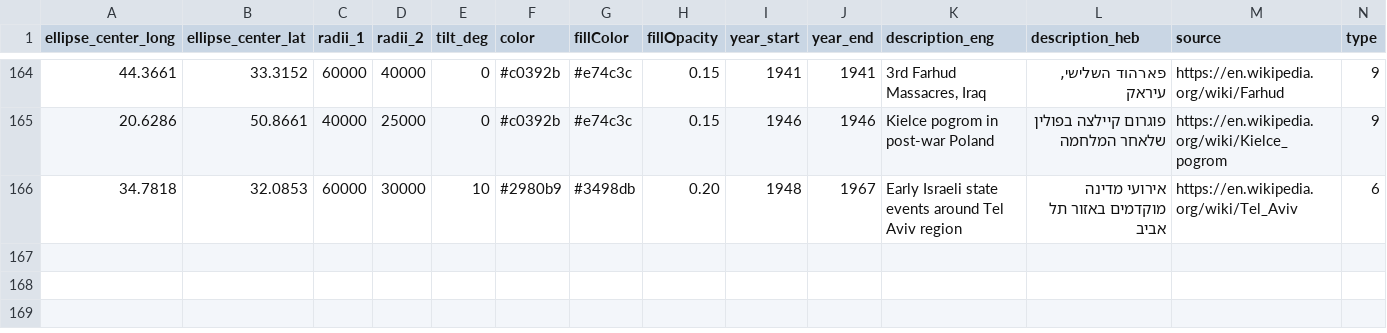
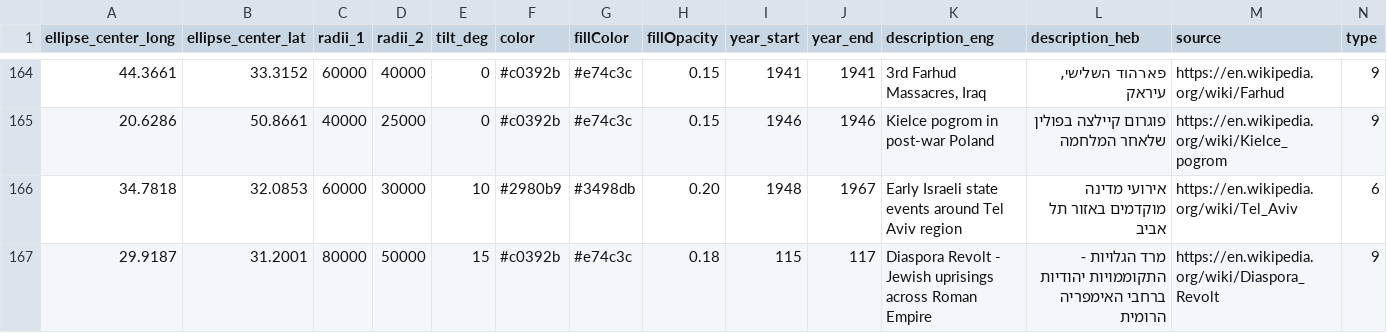
Before and after one commit to softwine-ltd/kehillot-through-time, a CSV file: events.csv, drawn as a sheet; only a part is shown, gaps mark what is left out.

```diff
--- a/events.csv
+++ b/events.csv
@@ -166 +166,2 @@ ellipse_center_long,ellipse_center_lat,radii_1,radii_2,tilt_deg,color,fillColor,
 34.7818,32.0853,60000,30000,10,#2980b9,#3498db,0.20,1948,1967,Early Israeli state events around Tel Aviv region,אירועי מדינה מוקדמים באזור תל אביב,https://en.wikipedia.org/wiki/Tel_Aviv,6
+29.9187,31.2001,80000,50000,15,#c0392b,#e74c3c,0.18,115,117,Diaspora Revolt - Jewish uprisings across Roman Empire,מרד הגלויות - התקוממויות יהודיות ברחבי האימפריה הרומית,https://en.wikipedia.org/wiki/Diaspora_Revolt,9
```
Also changed, not shown: kehilot.csv.
